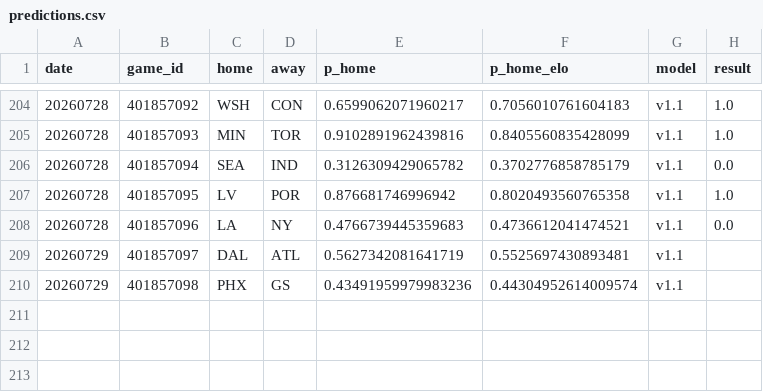
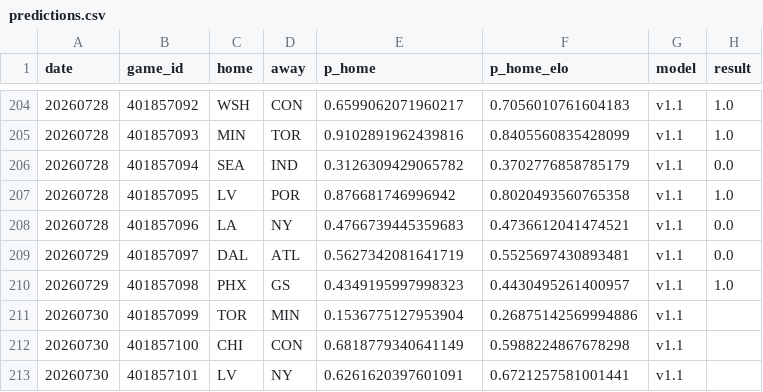
Before and after one commit to azcal/mbm-wnba, a CSV file: logs/predictions.csv, drawn as a sheet; only a part is shown, gaps mark what is left out.

```diff
--- a/logs/predictions.csv
+++ b/logs/predictions.csv
@@ -208,3 +208,6 @@ date,game_id,home,away,p_home,p_home_elo,model,result
 20260728,401857096,LA,NY,0.4766739445359683,0.4736612041474521,v1.1,0.0
-20260729,401857097,DAL,ATL,0.5627342081641719,0.5525697430893481,v1.1,
-20260729,401857098,PHX,GS,0.43491959979983236,0.44304952614009574,v1.1,
+20260729,401857097,DAL,ATL,0.5627342081641719,0.5525697430893481,v1.1,0.0
+20260729,401857098,PHX,GS,0.4349195997998323,0.4430495261400957,v1.1,1.0
+20260730,401857099,TOR,MIN,0.1536775127953904,0.26875142569994886,v1.1,
+20260730,401857100,CHI,CON,0.6818779340641149,0.5988224867678298,v1.1,
+20260730,401857101,LV,NY,0.6261620397601091,0.6721257581001441,v1.1,
```
Also changed, not shown: logs/graded.csv, 2 other files.
